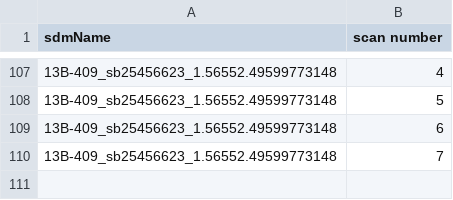
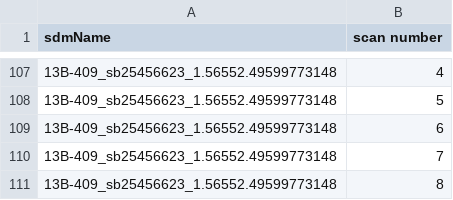
Before and after one commit to caseyjlaw/aws-vla-frb, a CSV file: aws/search-data/complete.csv, drawn as a sheet; only a part is shown, gaps mark what is left out; the diff names each change by its address in the sheet, - before the commit and + after, or states it on an @@ line.

Commit message:
starting a job

```diff
--- a/aws/search-data/complete.csv
+++ b/aws/search-data/complete.csv
+row 111: 13B-409_sb25456623_1.56552.49599773148 | 8
```
